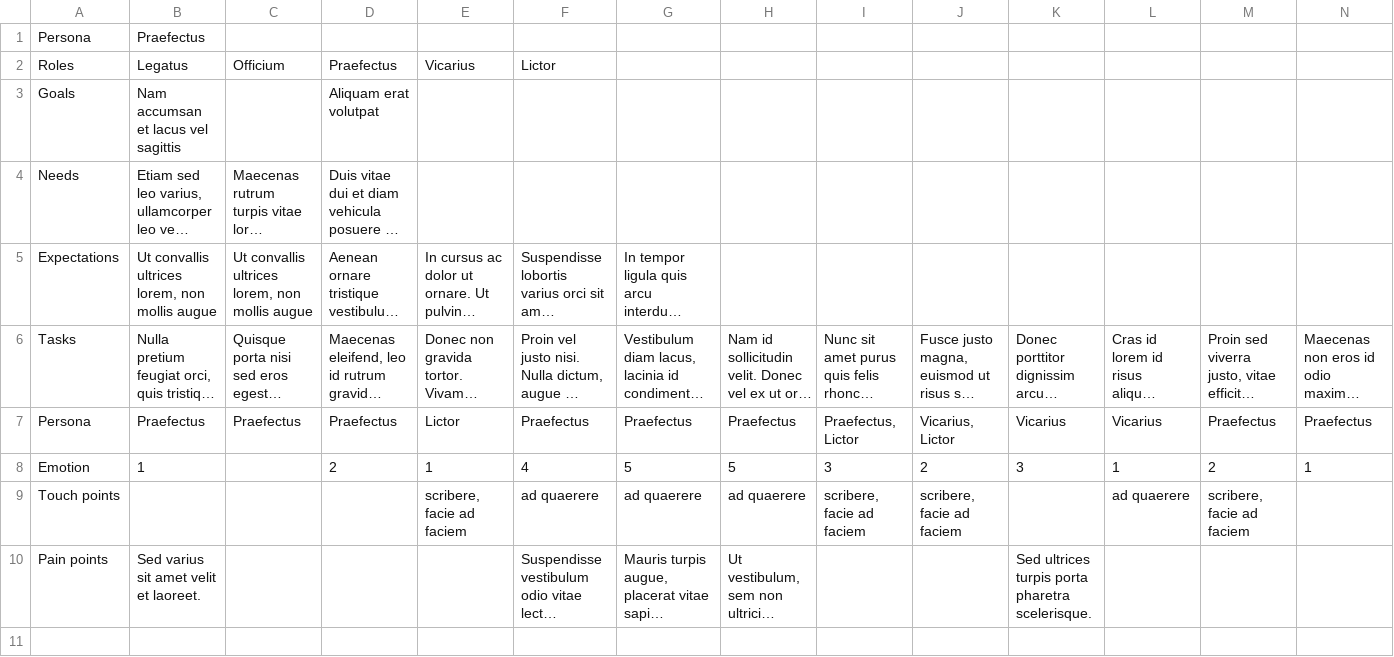
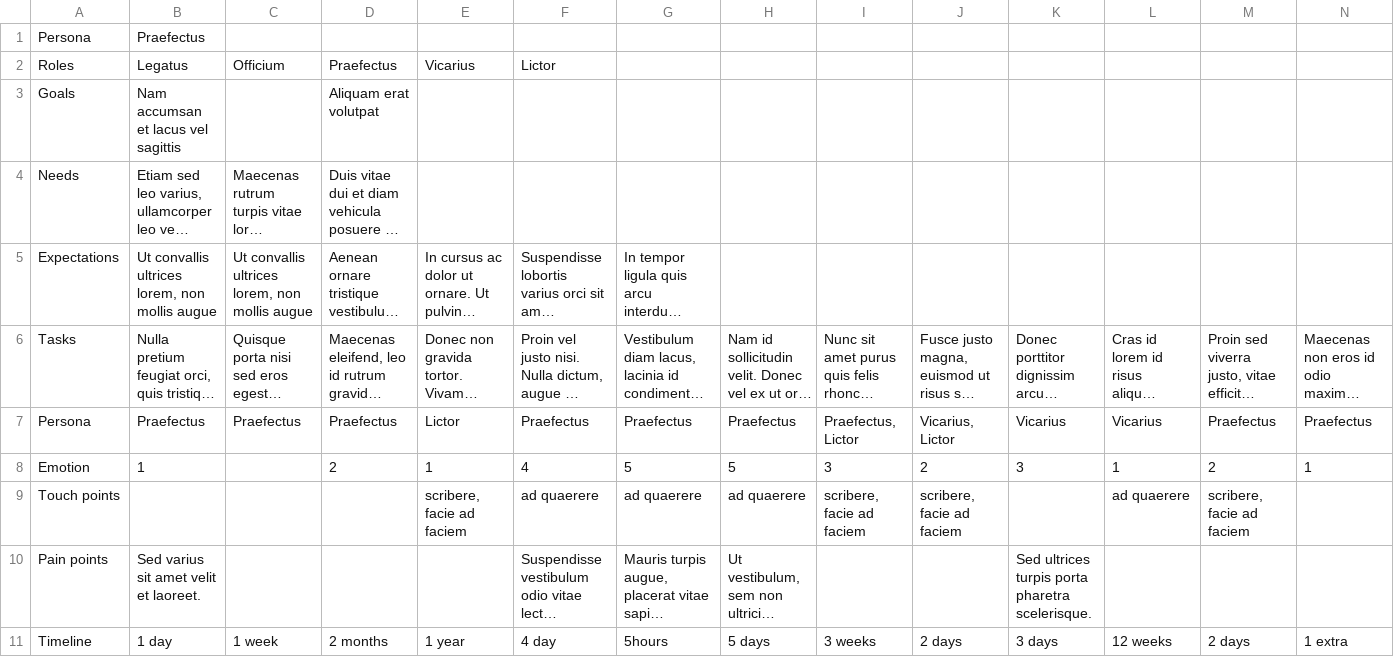
Before and after one commit to mcoulthurst/xd-user-journey, a CSV file: data/serviceuser.csv, drawn as a sheet; long unchanged cells end in …; the diff names each change by its address in the sheet, - before the commit and + after, or states it on an @@ line.

Commit message:
Added timeline row

```diff
--- a/data/serviceuser.csv
+++ b/data/serviceuser.csv
+row 11: Timeline | 1 day | 1 week | 2 months | 1 year | 4 day | 5hours | 5 days | 3 weeks | 2 days | 3 days | 12 weeks | 2 days | 1 extra
```
Also changed, not shown: 2 other files.
